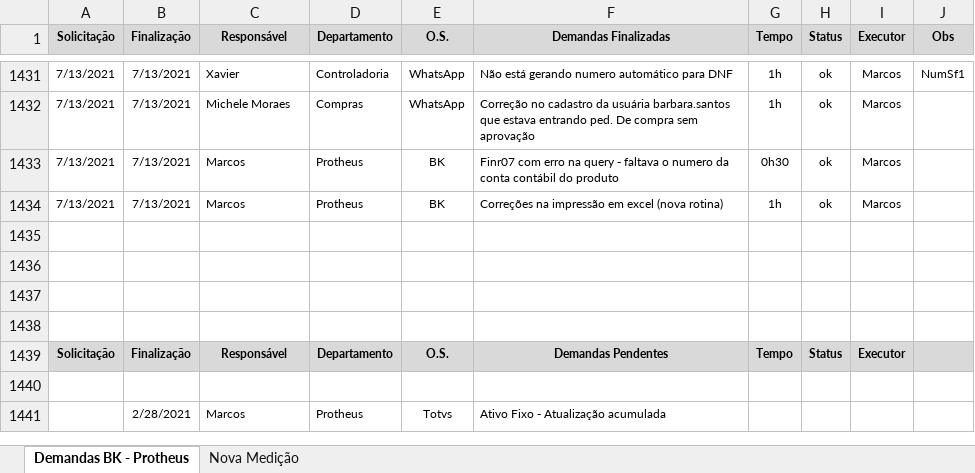
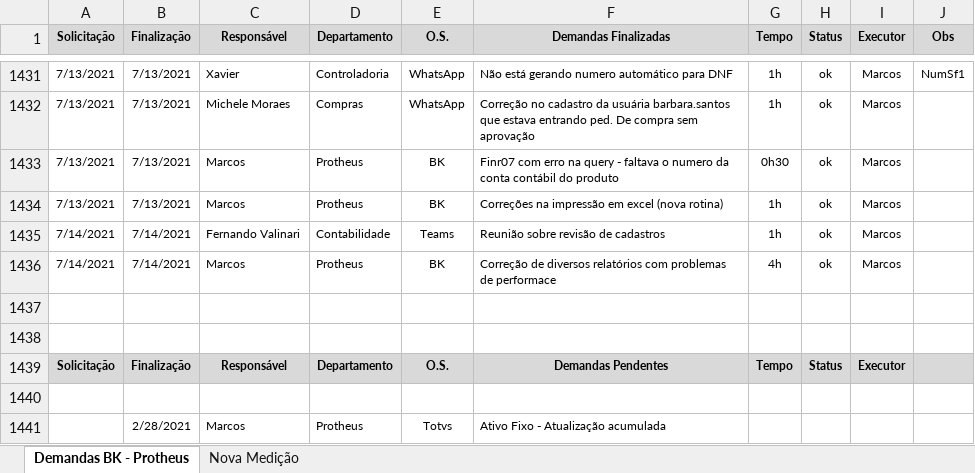
Before and after one commit to marcos-abrahao/bk, an Excel workbook: demanda_Siga _BK.xlsx, sheet Demandas BK - Protheus, drawn as a sheet; only a part is shown, gaps mark what is left out; values as stored, in another font and other column widths than the file's, no borders; the diff names each change by its address in the sheet, - before the commit and + after, or states it on an @@ line.

Commit message:
Ajustes de performace

```diff
--- a/demanda_Siga _BK.xlsx (sheet Demandas BK - Protheus)
+++ b/demanda_Siga _BK.xlsx (sheet Demandas BK - Protheus)
-row 1435: (empty)
+row 1435: 7/14/2021 | 7/14/2021 | Fernando Valinari | Contabilidade | Teams | Reunião sobre revisão de cadastros | 1h | ok | Marcos
-row 1436: (empty)
+row 1436: 7/14/2021 | 7/14/2021 | Marcos | Protheus | BK | Correção de diversos relatórios com problemas de performace | 4h | ok | Marcos
```
Also changed, not shown: 14 other files.
